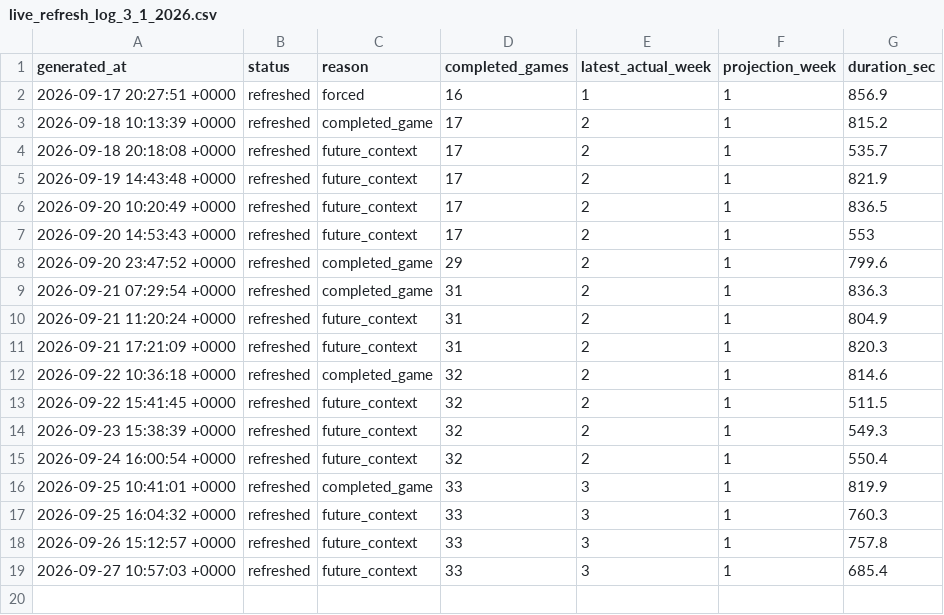
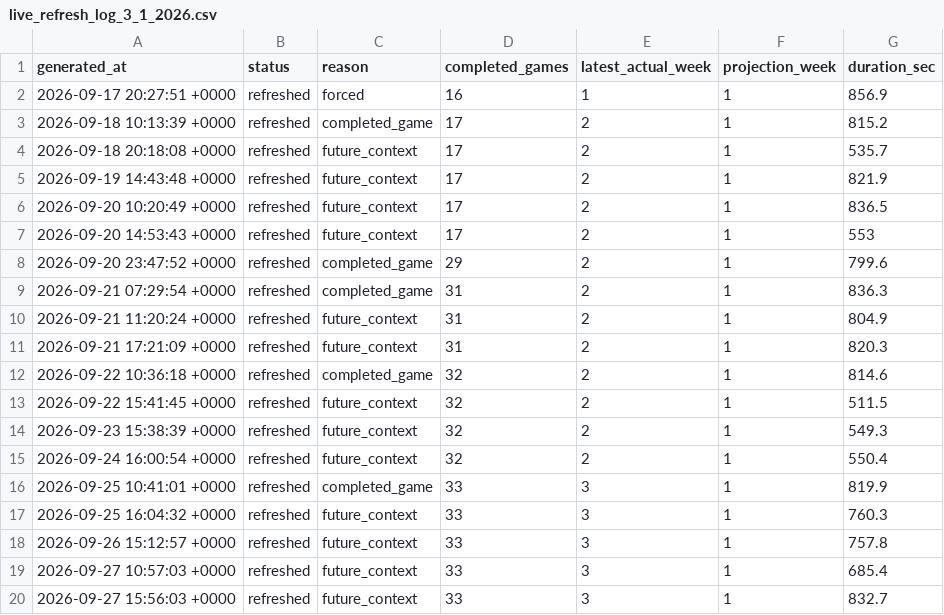
Before and after one commit to dpwrz/powers-newlon, a CSV file: output/live_refresh_log_3_1_2026.csv, drawn as a sheet; the diff names each change by its address in the sheet, - before the commit and + after, or states it on an @@ line.

```diff
--- a/output/live_refresh_log_3_1_2026.csv
+++ b/output/live_refresh_log_3_1_2026.csv
+row 20: 2026-09-27 15:56:03 +0000 | refreshed | future_context | 33 | 3 | 1 | 832.7
```
Also changed, not shown: output/live_refresh_timing_3_1_2026.csv, output/pregame_projection_archive_2026.csv, 7 other files.
